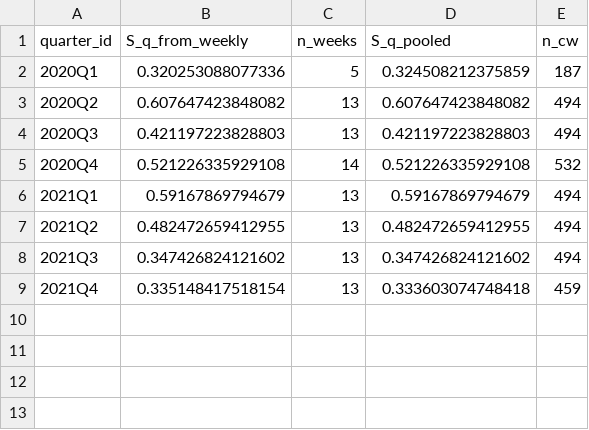
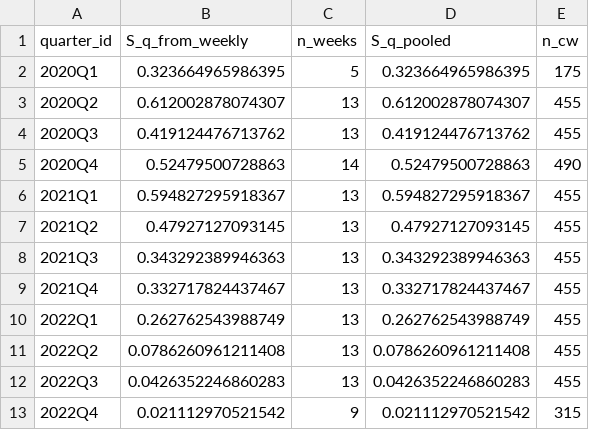
Before and after one commit to pesentiA/Pandemic-Trilemma, a CSV file: Files/code/R/S_quarterly_oecd.csv, drawn as a sheet.

```diff
--- a/Files/code/R/S_quarterly_oecd.csv
+++ b/Files/code/R/S_quarterly_oecd.csv
@@ -1,9 +1,13 @@
 "quarter_id","S_q_from_weekly","n_weeks","S_q_pooled","n_cw"
-"2020Q1",0.320253088077336,5,0.324508212375859,187
-"2020Q2",0.607647423848082,13,0.607647423848082,494
-"2020Q3",0.421197223828803,13,0.421197223828803,494
-"2020Q4",0.521226335929108,14,0.521226335929108,532
-"2021Q1",0.59167869794679,13,0.59167869794679,494
-"2021Q2",0.482472659412955,13,0.482472659412955,494
-"2021Q3",0.347426824121602,13,0.347426824121602,494
-"2021Q4",0.335148417518154,13,0.333603074748418,459
+"2020Q1",0.323664965986395,5,0.323664965986395,175
+"2020Q2",0.612002878074307,13,0.612002878074307,455
+"2020Q3",0.419124476713762,13,0.419124476713762,455
+"2020Q4",0.52479500728863,14,0.52479500728863,490
+"2021Q1",0.594827295918367,13,0.594827295918367,455
+"2021Q2",0.47927127093145,13,0.47927127093145,455
+"2021Q3",0.343292389946363,13,0.343292389946363,455
+"2021Q4",0.332717824437467,13,0.332717824437467,455
+"2022Q1",0.262762543988749,13,0.262762543988749,455
+"2022Q2",0.0786260961211408,13,0.0786260961211408,455
+"2022Q3",0.0426352246860283,13,0.0426352246860283,455
+"2022Q4",0.021112970521542,9,0.021112970521542,315
```
Also changed, not shown: Files/code/R/S_weekly_oecd.csv, 32 other files.
